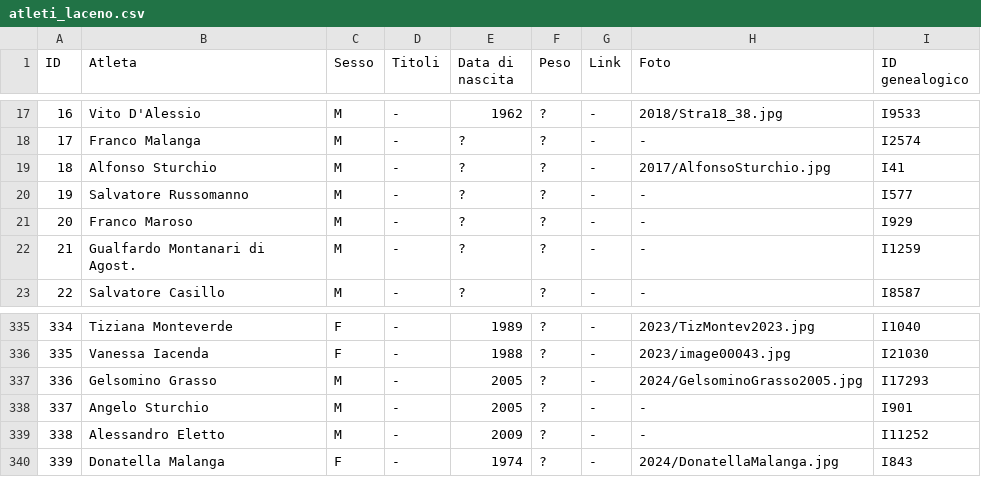
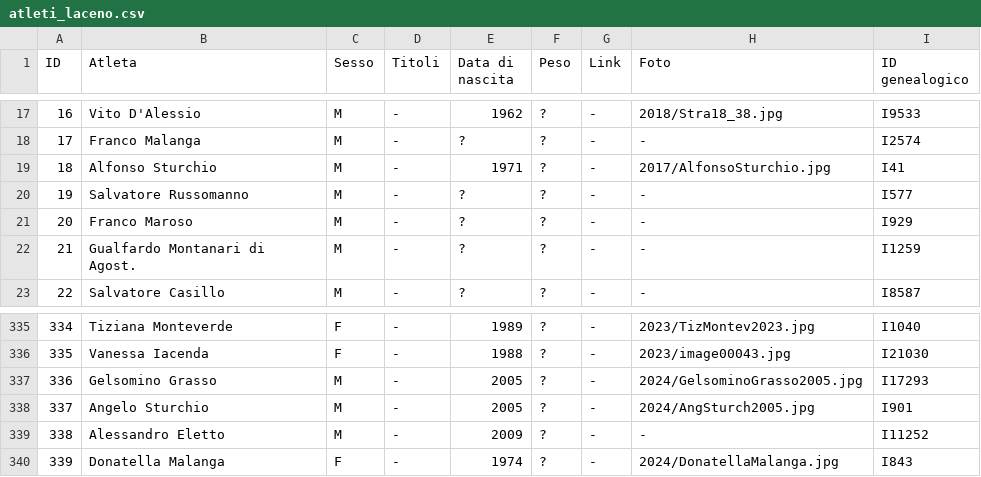
Before and after one commit to pceres/stralaceno, a CSV file: custom/dati/atleti_laceno.csv, drawn as a sheet; only a part is shown, gaps mark what is left out.

Commit message:
stralaceno: update to 29/08/2024
nuovo file:             custom/album/2024/*-thumb.jpg
nuovo file:             custom/album/2024/*.jpg
	new photos for Stralaceno 2024
nuovo file:             custom/album/custom/*.jpg
	new genealogical graphs
modificato:             custom/articoli/art_38.txt
modificato:             custom/articoli/online.txt
modificato:             custom/config/albums.txt
modificato:             custom/contatori/counterfile.txt
modificato:             custom/dati/atleti_laceno.csv
modificato:             custom/dati/atleti_laceno.xls
	add genealogical IDs and photos

```diff
--- a/custom/dati/atleti_laceno.csv
+++ b/custom/dati/atleti_laceno.csv
@@ -18,3 +18,3 @@ ID;Atleta;Sesso;Titoli;Data di nascita;Peso;Link;Foto;ID genealogico
 17;Franco Malanga;M;-;?;?;-;-;I2574
-18;Alfonso Sturchio;M;-;?;?;-;2017/AlfonsoSturchio.jpg;I41
+18;Alfonso Sturchio;M;-;1971;?;-;2017/AlfonsoSturchio.jpg;I41
 19;Salvatore Russomanno;M;-;?;?;-;-;I577
@@ -337,3 +337,3 @@ ID;Atleta;Sesso;Titoli;Data di nascita;Peso;Link;Foto;ID genealogico
 336;Gelsomino Grasso;M;-;2005;?;-;2024/GelsominoGrasso2005.jpg;I17293
-337;Angelo Sturchio;M;-;2005;?;-;-;I901
+337;Angelo Sturchio;M;-;2005;?;-;2024/AngSturch2005.jpg;I901
 338;Alessandro Eletto;M;-;2009;?;-;-;I11252
```
Also changed, not shown: 17 other files.
